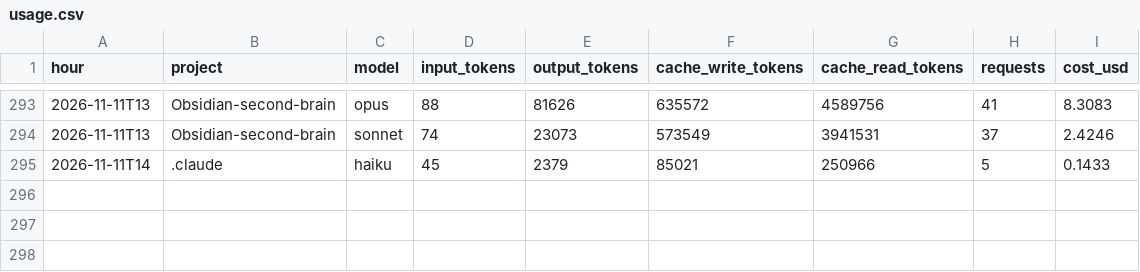
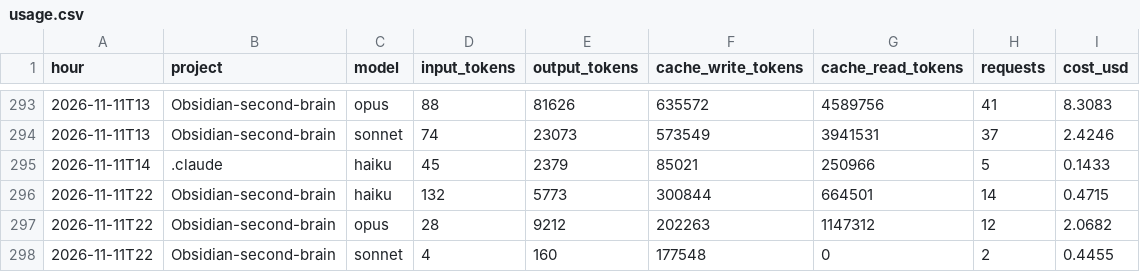
Before and after one commit to Baskers1/claude-usage-data, a CSV file: usage.csv, drawn as a sheet; only a part is shown, gaps mark what is left out.

Commit message:
usage 2026-11-11T23:19:30Z

```diff
--- a/usage.csv
+++ b/usage.csv
@@ -295 +295,4 @@ hour,project,model,input_tokens,output_tokens,cache_write_tokens,cache_read_toke
 2026-11-11T14,.claude,haiku,45,2379,85021,250966,5,0.1433
+2026-11-11T22,Obsidian-second-brain,haiku,132,5773,300844,664501,14,0.4715
+2026-11-11T22,Obsidian-second-brain,opus,28,9212,202263,1147312,12,2.0682
+2026-11-11T22,Obsidian-second-brain,sonnet,4,160,177548,0,2,0.4455
```
Also changed, not shown: sessions.csv, 1 other file.
